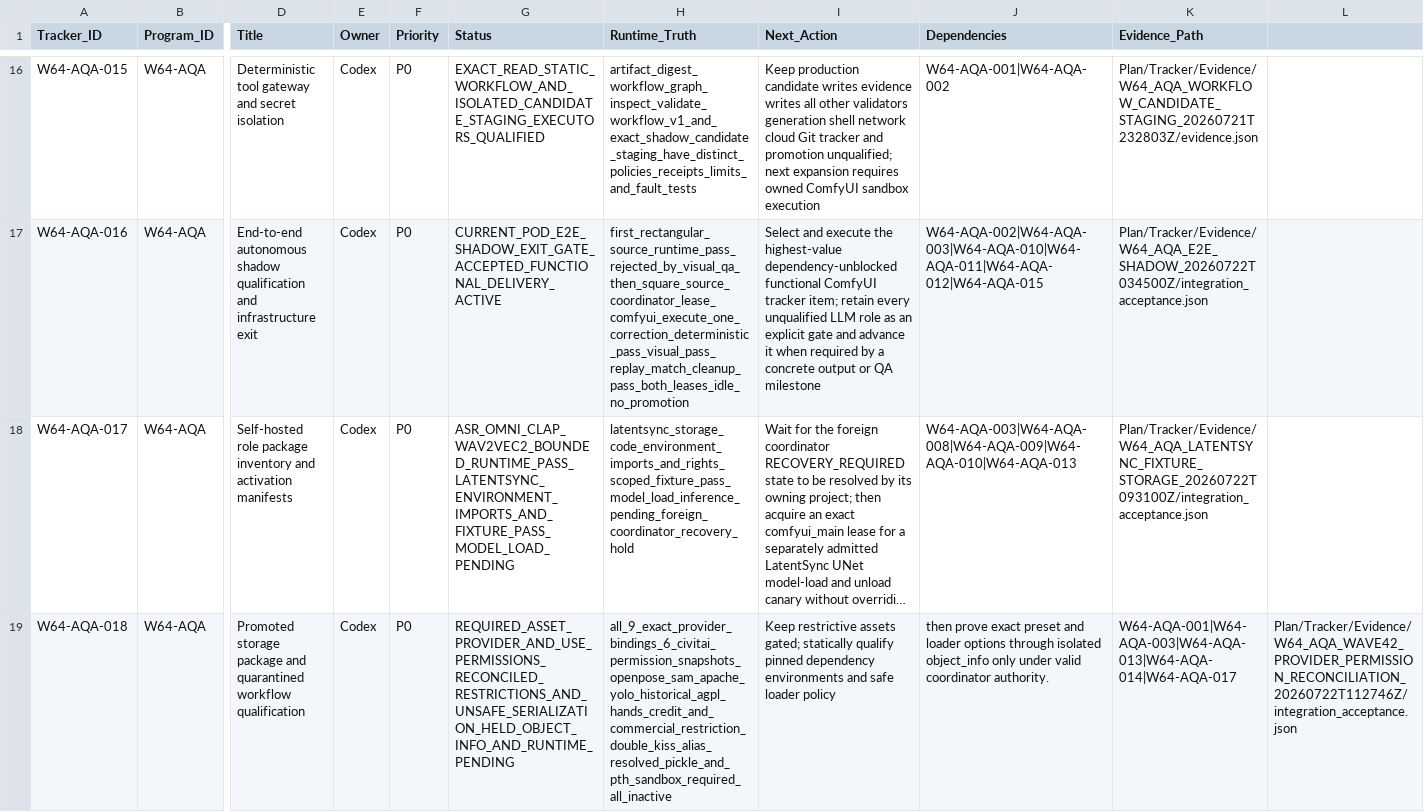
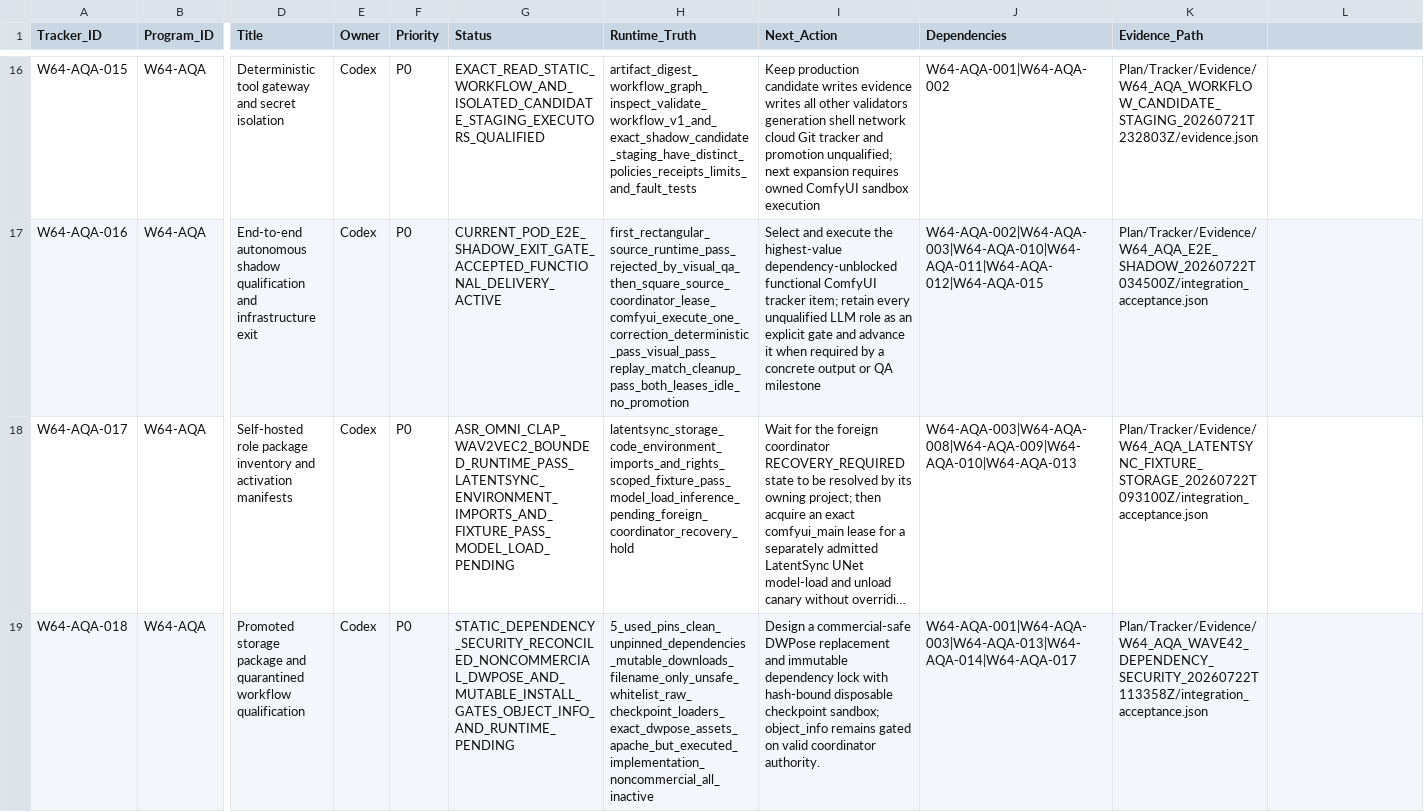
Before and after one commit to KevinSGarrett/Comfy_UI_Main, a CSV file: Plan/Tracker/Waves/Wave64/WAVE64_RUNPOD_AUTONOMOUS_MULTIMODAL_QA_TRACKER_ROWS.csv, drawn as a sheet; only a part is shown, gaps mark what is left out; long unchanged cells end in …; the diff names each change by its address in the sheet, - before the commit and + after, or states it on an @@ line.

Commit message:
Audit Wave42 dependency and loader gates

```diff
--- a/Plan/Tracker/Waves/Wave64/WAVE64_RUNPOD_AUTONOMOUS_MULTIMODAL_QA_TRACKER_ROWS.csv
+++ b/Plan/Tracker/Waves/Wave64/WAVE64_RUNPOD_AUTONOMOUS_MULTIMODAL_QA_TRACKER_ROWS.csv
-G19 (Status): REQUIRED_ASSET_PROVIDER_AND_USE_PERMISSIONS_RECONCILED_RESTRICTIONS_AND_UNSAFE_SERIALIZATION_HELD_OBJECT_INFO_AND_RUNTIME_PENDING
+G19 (Status): STATIC_DEPENDENCY_SECURITY_RECONCILED_NONCOMMERCIAL_DWPOSE_AND_MUTABLE_INSTALL_GATES_OBJECT_INFO_AND_RUNTIME_PENDING
-H19 (Runtime_Truth): all_9_exact_provider_bindings_6_civitai_permission_snapshots_openpose_sam_apache_yolo_historical_agpl_hands_credit_and_commercial_restriction_double_kiss_alias_resolved_pickle_and_pth_sandbox_required_all_inactive
+H19 (Runtime_Truth): 5_used_pins_clean_unpinned_dependencies_mutable_downloads_filename_only_unsafe_whitelist_raw_checkpoint_loaders_exact_dwpose_assets_apache_but_executed_implementation_noncommercial_all_inactive
-I19 (Next_Action): Keep restrictive assets gated; statically qualify pinned dependency environments and safe loader policy
+I19 (Next_Action): Design a commercial-safe DWPose replacement and immutable dependency lock with hash-bound disposable checkpoint sandbox; object_info remains gated on valid coordinator authority.
-J19 (Dependencies): then prove exact preset and loader options through isolated object_info only under valid coordinator authority.
+J19 (Dependencies): W64-AQA-001|W64-AQA-003|W64-AQA-013|W64-AQA-014|W64-AQA-017
-K19 (Evidence_Path): W64-AQA-001|W64-AQA-003|W64-AQA-013|W64-AQA-014|W64-AQA-017
+K19 (Evidence_Path): Plan/Tracker/Evidence/W64_AQA_WAVE42_DEPENDENCY_SECURITY_20260722T113358Z/integration_acceptance.json
-L19: Plan/Tracker/Evidence/W64_AQA_WAVE42_PROVIDER_PERMISSION_RECONCILIATION_20260722T112746Z/integration_acceptance.json
+L19: (empty)
```
Also changed, not shown: 5 other files.
